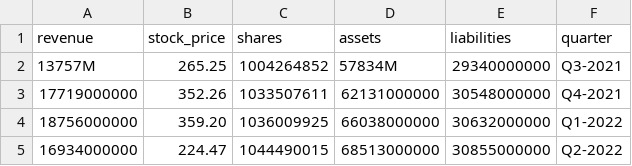
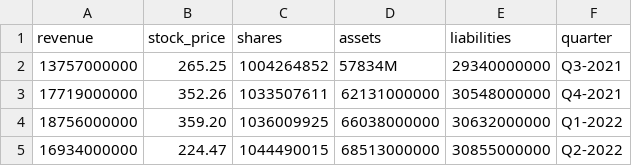
Before and after one commit to MummoSiili/osake, a CSV file: tsla.csv, drawn as a sheet.

Commit message:
Scaling checks whether numeric values are int or float. Works fully now.

```diff
--- a/tsla.csv
+++ b/tsla.csv
@@ -1,3 +1,3 @@
 revenue,stock_price,shares,assets,liabilities,quarter
-13757M,265.25,1004264852,57834M,29340000000,Q3-2021
+13757000000,265.25,1004264852,57834M,29340000000,Q3-2021
 17719000000,352.26,1033507611,62131000000,30548000000,Q4-2021
```
Also changed, not shown: 1 other file.
